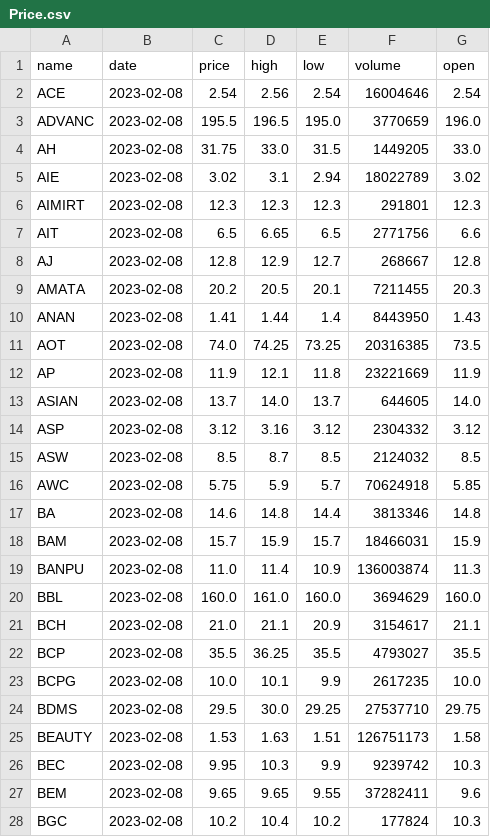
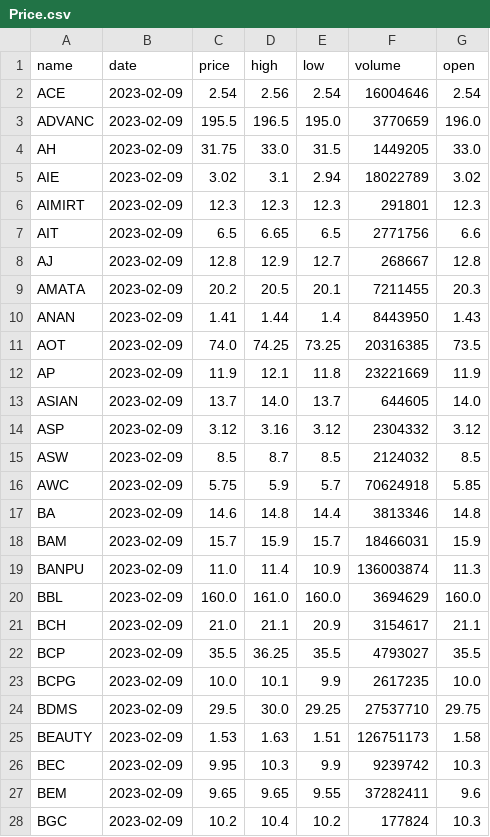
Before and after one commit to santimcs/obsidian-git-sync, a CSV file: Data/Price.csv, drawn as a sheet; only a part is shown; the diff covers the shown part only.

```diff
--- a/Data/Price.csv
+++ b/Data/Price.csv
@@ -1,28 +1,28 @@
 name,date,price,high,low,volume,open
-ACE,2023-02-08,2.54,2.56,2.54,16004646,2.54
-ADVANC,2023-02-08,195.5,196.5,195.0,3770659,196.0
-AH,2023-02-08,31.75,33.0,31.5,1449205,33.0
-AIE,2023-02-08,3.02,3.1,2.94,18022789,3.02
-AIMIRT,2023-02-08,12.3,12.3,12.3,291801,12.3
-AIT,2023-02-08,6.5,6.65,6.5,2771756,6.6
-AJ,2023-02-08,12.8,12.9,12.7,268667,12.8
-AMATA,2023-02-08,20.2,20.5,20.1,7211455,20.3
-ANAN,2023-02-08,1.41,1.44,1.4,8443950,1.43
-AOT,2023-02-08,74.0,74.25,73.25,20316385,73.5
-AP,2023-02-08,11.9,12.1,11.8,23221669,11.9
-ASIAN,2023-02-08,13.7,14.0,13.7,644605,14.0
-ASP,2023-02-08,3.12,3.16,3.12,2304332,3.12
-ASW,2023-02-08,8.5,8.7,8.5,2124032,8.5
-AWC,2023-02-08,5.75,5.9,5.7,70624918,5.85
-BA,2023-02-08,14.6,14.8,14.4,3813346,14.8
-BAM,2023-02-08,15.7,15.9,15.7,18466031,15.9
-BANPU,2023-02-08,11.0,11.4,10.9,136003874,11.3
-BBL,2023-02-08,160.0,161.0,160.0,3694629,160.0
-BCH,2023-02-08,21.0,21.1,20.9,3154617,21.1
-BCP,2023-02-08,35.5,36.25,35.5,4793027,35.5
-BCPG,2023-02-08,10.0,10.1,9.9,2617235,10.0
-BDMS,2023-02-08,29.5,30.0,29.25,27537710,29.75
-BEAUTY,2023-02-08,1.53,1.63,1.51,126751173,1.58
-BEC,2023-02-08,9.95,10.3,9.9,9239742,10.3
-BEM,2023-02-08,9.65,9.65,9.55,37282411,9.6
-BGC,2023-02-08,10.2,10.4,10.2,177824,10.3
+ACE,2023-02-09,2.54,2.56,2.54,16004646,2.54
+ADVANC,2023-02-09,195.5,196.5,195.0,3770659,196.0
+AH,2023-02-09,31.75,33.0,31.5,1449205,33.0
+AIE,2023-02-09,3.02,3.1,2.94,18022789,3.02
+AIMIRT,2023-02-09,12.3,12.3,12.3,291801,12.3
+AIT,2023-02-09,6.5,6.65,6.5,2771756,6.6
+AJ,2023-02-09,12.8,12.9,12.7,268667,12.8
+AMATA,2023-02-09,20.2,20.5,20.1,7211455,20.3
+ANAN,2023-02-09,1.41,1.44,1.4,8443950,1.43
+AOT,2023-02-09,74.0,74.25,73.25,20316385,73.5
+AP,2023-02-09,11.9,12.1,11.8,23221669,11.9
+ASIAN,2023-02-09,13.7,14.0,13.7,644605,14.0
+ASP,2023-02-09,3.12,3.16,3.12,2304332,3.12
+ASW,2023-02-09,8.5,8.7,8.5,2124032,8.5
+AWC,2023-02-09,5.75,5.9,5.7,70624918,5.85
+BA,2023-02-09,14.6,14.8,14.4,3813346,14.8
+BAM,2023-02-09,15.7,15.9,15.7,18466031,15.9
+BANPU,2023-02-09,11.0,11.4,10.9,136003874,11.3
+BBL,2023-02-09,160.0,161.0,160.0,3694629,160.0
+BCH,2023-02-09,21.0,21.1,20.9,3154617,21.1
+BCP,2023-02-09,35.5,36.25,35.5,4793027,35.5
+BCPG,2023-02-09,10.0,10.1,9.9,2617235,10.0
+BDMS,2023-02-09,29.5,30.0,29.25,27537710,29.75
+BEAUTY,2023-02-09,1.53,1.63,1.51,126751173,1.58
+BEC,2023-02-09,9.95,10.3,9.9,9239742,10.3
+BEM,2023-02-09,9.65,9.65,9.55,37282411,9.6
+BGC,2023-02-09,10.2,10.4,10.2,177824,10.3
```
Also changed, not shown: 167 edited cells elsewhere in this file, Data/Price-Today.csv, Data/dailies.csv.
